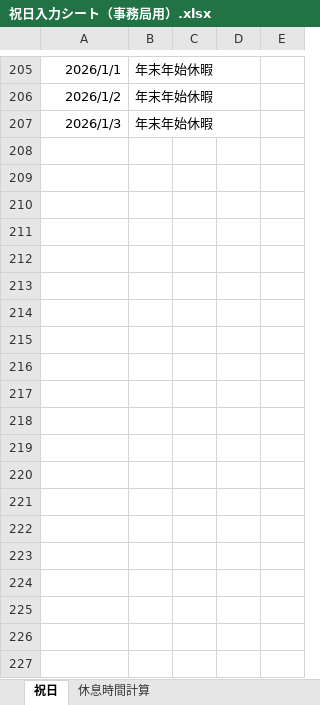
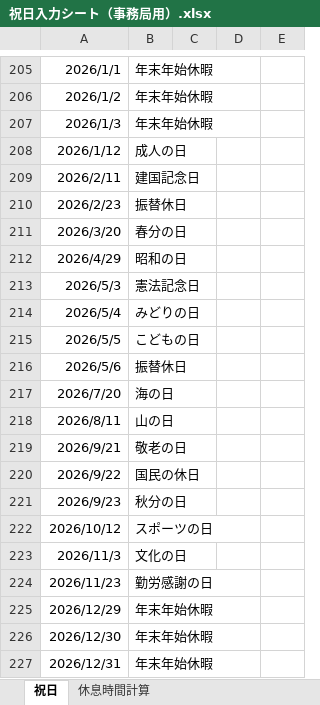
Before and after one commit to nnh/vpn-room-log-management, an Excel workbook: public_holiday/祝日入力シート（事務局用）.xlsx, sheet 祝日, drawn as a sheet; only a part is shown, gaps mark what is left out; values as stored, in another font and other column widths than the file's, no borders; charts and pictures not drawn; the diff covers the shown part only; the diff names each change by its address in the sheet, - before the commit and + after, or states it on an @@ line.

Commit message:
satomiho
2026/6/8 祝日マスタ最新コミット

```diff
--- a/public_holiday/祝日入力シート（事務局用）.xlsx (sheet 祝日)
+++ b/public_holiday/祝日入力シート（事務局用）.xlsx (sheet 祝日)
+row 208: 2026/1/12 | 成人の日
+row 209: 2026/2/11 | 建国記念日
+row 210: 2026/2/23 | 振替休日
+row 211: 2026/3/20 | 春分の日
+row 212: 2026/4/29 | 昭和の日
+row 213: 2026/5/3 | 憲法記念日
+row 214: 2026/5/4 | みどりの日
+row 215: 2026/5/5 | こどもの日
+row 216: 2026/5/6 | 振替休日
+row 217: 2026/7/20 | 海の日
+row 218: 2026/8/11 | 山の日
+row 219: 2026/9/21 | 敬老の日
+row 220: 2026/9/22 | 国民の休日
+row 221: 2026/9/23 | 秋分の日
+row 222: 2026/10/12 | スポーツの日
+row 223: 2026/11/3 | 文化の日
+row 224: 2026/11/23 | 勤労感謝の日
+row 225: 2026/12/29 | 年末年始休暇
+row 226: 2026/12/30 | 年末年始休暇
+row 227: 2026/12/31 | 年末年始休暇
```
Also changed, not shown: 24 added rows elsewhere in this sheet.
